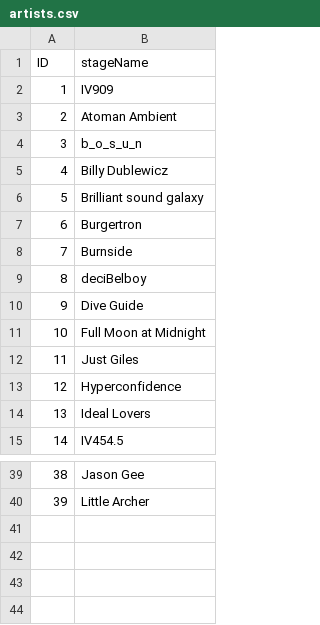
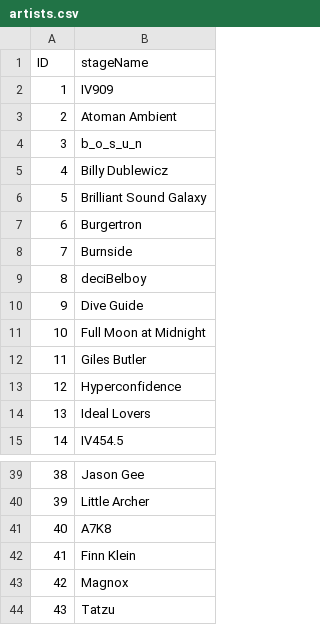
Before and after one commit to emom-sydney/website, a CSV file: src/_data/artists.csv, drawn as a sheet; only a part is shown, gaps mark what is left out.

```diff
--- a/src/_data/artists.csv
+++ b/src/_data/artists.csv
@@ -5,3 +5,3 @@ ID,stageName
 4,Billy Dublewicz
-5,Brilliant sound galaxy
+5,Brilliant Sound Galaxy
 6,Burgertron
@@ -11,3 +11,3 @@ ID,stageName
 10,Full Moon at Midnight
-11,Just Giles
+11,Giles Butler
 12,Hyperconfidence
@@ -40 +40,5 @@ ID,stageName
 39,Little Archer
+40,A7K8
+41,Finn Klein
+42,Magnox
+43,Tatzu
```
Also changed, not shown: 9 other files.
